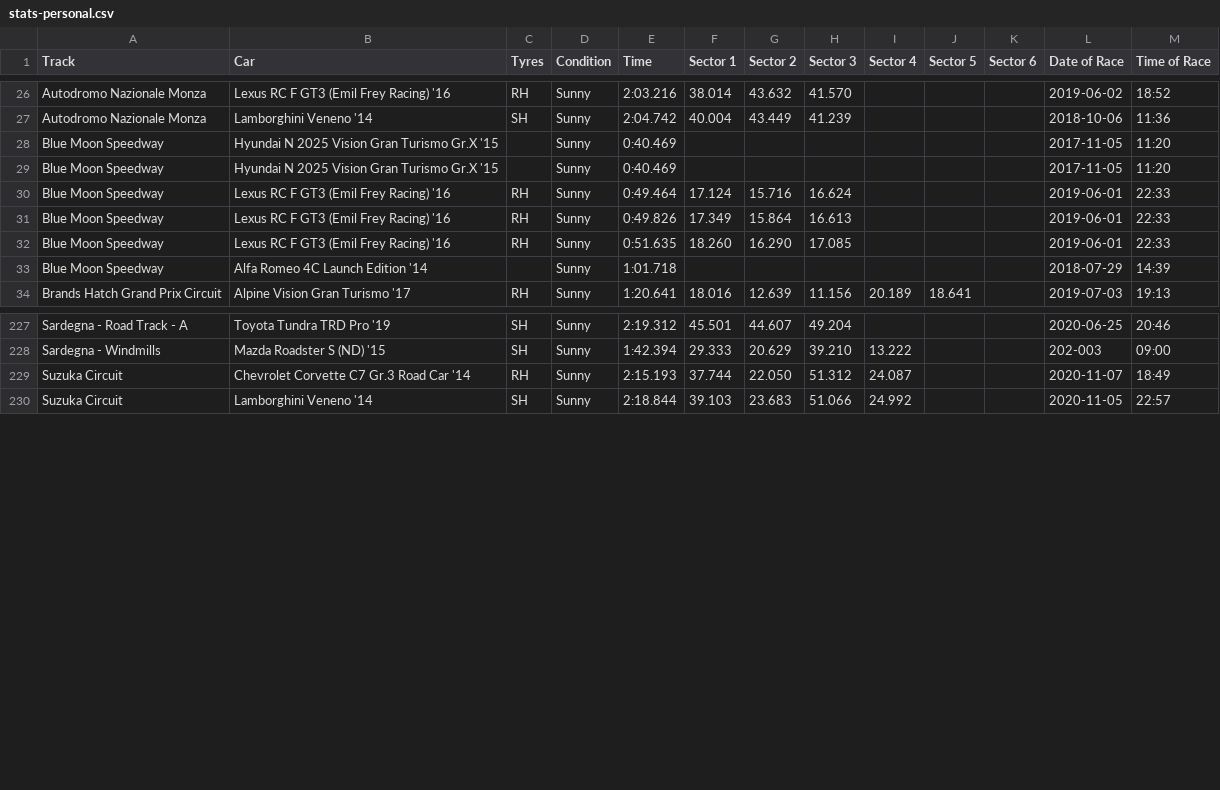
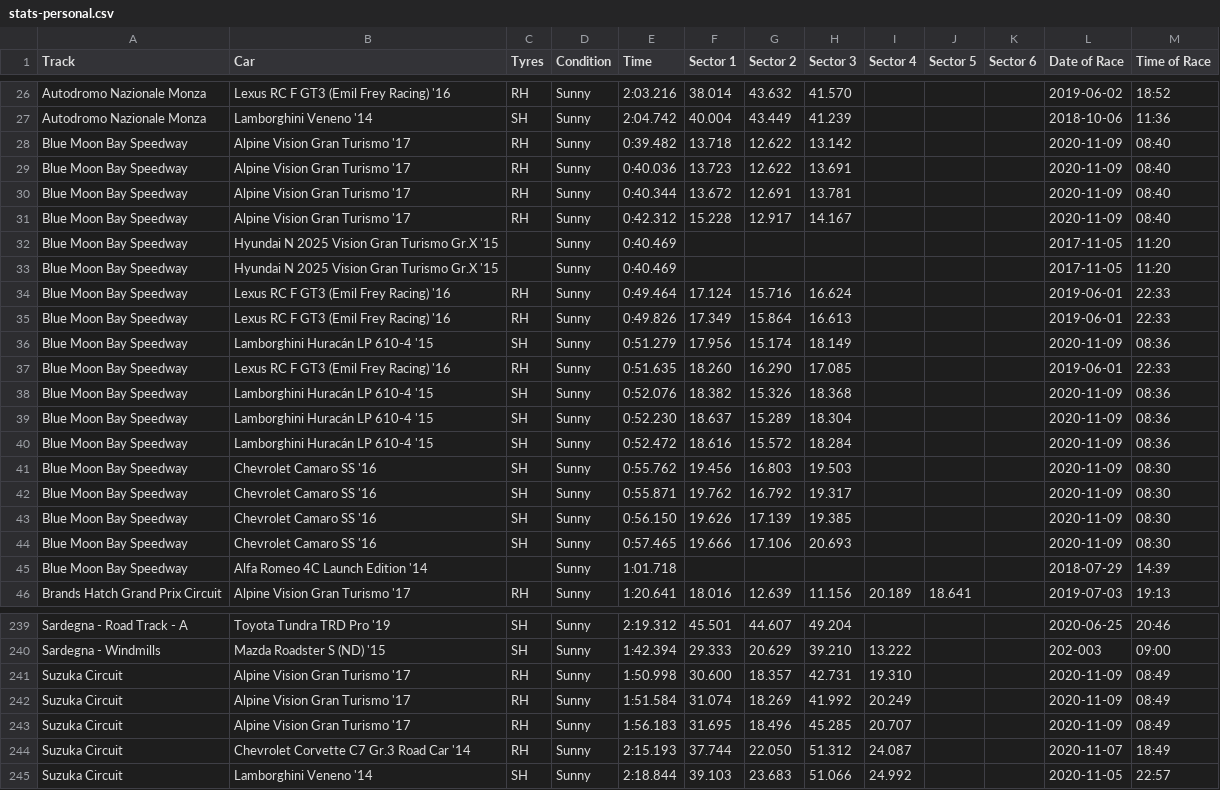
Before and after one commit to cncplyr/datasets-games, a CSV file: ps4/gran-turismo-sport/stats-personal.csv, drawn as a sheet; only a part is shown, gaps mark what is left out; the diff covers the shown part only.

Commit message:
Update GT:S personal stats

```diff
--- a/ps4/gran-turismo-sport/stats-personal.csv
+++ b/ps4/gran-turismo-sport/stats-personal.csv
@@ -27,8 +27,20 @@ Autodromo Nazionale Monza,Lexus RC F GT3 (Emil Frey Racing) '16,RH,Sunny,2:03.21
 Autodromo Nazionale Monza,Lamborghini Veneno '14,SH,Sunny,2:04.742,40.004,43.449,41.239,,,,2018-10-06,11:36
-Blue Moon Speedway,Hyundai N 2025 Vision Gran Turismo Gr.X '15,,Sunny,0:40.469,,,,,,,2017-11-05,11:20
-Blue Moon Speedway,Hyundai N 2025 Vision Gran Turismo Gr.X '15,,Sunny,0:40.469,,,,,,,2017-11-05,11:20
-Blue Moon Speedway,Lexus RC F GT3 (Emil Frey Racing) '16,RH,Sunny,0:49.464,17.124,15.716,16.624,,,,2019-06-01,22:33
-Blue Moon Speedway,Lexus RC F GT3 (Emil Frey Racing) '16,RH,Sunny,0:49.826,17.349,15.864,16.613,,,,2019-06-01,22:33
-Blue Moon Speedway,Lexus RC F GT3 (Emil Frey Racing) '16,RH,Sunny,0:51.635,18.260,16.290,17.085,,,,2019-06-01,22:33
-Blue Moon Speedway,Alfa Romeo 4C Launch Edition '14,,Sunny,1:01.718,,,,,,,2018-07-29,14:39
+Blue Moon Bay Speedway,Alpine Vision Gran Turismo '17,RH,Sunny,0:39.482,13.718,12.622,13.142,,,,2020-11-09,08:40
+Blue Moon Bay Speedway,Alpine Vision Gran Turismo '17,RH,Sunny,0:40.036,13.723,12.622,13.691,,,,2020-11-09,08:40
+Blue Moon Bay Speedway,Alpine Vision Gran Turismo '17,RH,Sunny,0:40.344,13.672,12.691,13.781,,,,2020-11-09,08:40
+Blue Moon Bay Speedway,Alpine Vision Gran Turismo '17,RH,Sunny,0:42.312,15.228,12.917,14.167,,,,2020-11-09,08:40
+Blue Moon Bay Speedway,Hyundai N 2025 Vision Gran Turismo Gr.X '15,,Sunny,0:40.469,,,,,,,2017-11-05,11:20
+Blue Moon Bay Speedway,Hyundai N 2025 Vision Gran Turismo Gr.X '15,,Sunny,0:40.469,,,,,,,2017-11-05,11:20
+Blue Moon Bay Speedway,Lexus RC F GT3 (Emil Frey Racing) '16,RH,Sunny,0:49.464,17.124,15.716,16.624,,,,2019-06-01,22:33
+Blue Moon Bay Speedway,Lexus RC F GT3 (Emil Frey Racing) '16,RH,Sunny,0:49.826,17.349,15.864,16.613,,,,2019-06-01,22:33
+Blue Moon Bay Speedway,Lamborghini Huracán LP 610-4 '15,SH,Sunny,0:51.279,17.956,15.174,18.149,,,,2020-11-09,08:36
+Blue Moon Bay Speedway,Lexus RC F GT3 (Emil Frey Racing) '16,RH,Sunny,0:51.635,18.260,16.290,17.085,,,,2019-06-01,22:33
+Blue Moon Bay Speedway,Lamborghini Huracán LP 610-4 '15,SH,Sunny,0:52.076,18.382,15.326,18.368,,,,2020-11-09,08:36
+Blue Moon Bay Speedway,Lamborghini Huracán LP 610-4 '15,SH,Sunny,0:52.230,18.637,15.289,18.304,,,,2020-11-09,08:36
+Blue Moon Bay Speedway,Lamborghini Huracán LP 610-4 '15,SH,Sunny,0:52.472,18.616,15.572,18.284,,,,2020-11-09,08:36
+Blue Moon Bay Speedway,Chevrolet Camaro SS '16,SH,Sunny,0:55.762,19.456,16.803,19.503,,,,2020-11-09,08:30
+Blue Moon Bay Speedway,Chevrolet Camaro SS '16,SH,Sunny,0:55.871,19.762,16.792,19.317,,,,2020-11-09,08:30
+Blue Moon Bay Speedway,Chevrolet Camaro SS '16,SH,Sunny,0:56.150,19.626,17.139,19.385,,,,2020-11-09,08:30
+Blue Moon Bay Speedway,Chevrolet Camaro SS '16,SH,Sunny,0:57.465,19.666,17.106,20.693,,,,2020-11-09,08:30
+Blue Moon Bay Speedway,Alfa Romeo 4C Launch Edition '14,,Sunny,1:01.718,,,,,,,2018-07-29,14:39
 Brands Hatch Grand Prix Circuit,Alpine Vision Gran Turismo '17,RH,Sunny,1:20.641,18.016,12.639,11.156,20.189,18.641,,2019-07-03,19:13
@@ -228,2 +240,5 @@ Sardegna - Road Track - A,Toyota Tundra TRD Pro '19,SH,Sunny,2:19.312,45.501,44.
 Sardegna - Windmills,Mazda Roadster S (ND) '15,SH,Sunny,1:42.394,29.333,20.629,39.210,13.222,,,202-003,09:00
+Suzuka Circuit,Alpine Vision Gran Turismo '17,RH,Sunny,1:50.998,30.600,18.357,42.731,19.310,,,2020-11-09,08:49
+Suzuka Circuit,Alpine Vision Gran Turismo '17,RH,Sunny,1:51.584,31.074,18.269,41.992,20.249,,,2020-11-09,08:49
+Suzuka Circuit,Alpine Vision Gran Turismo '17,RH,Sunny,1:56.183,31.695,18.496,45.285,20.707,,,2020-11-09,08:49
 Suzuka Circuit,Chevrolet Corvette C7 Gr.3 Road Car '14,RH,Sunny,2:15.193,37.744,22.050,51.312,24.087,,,2020-11-07,18:49
```
Also changed, not shown: 2 edited cells elsewhere in this file, ps4/gran-turismo-sport/tracks.csv.
